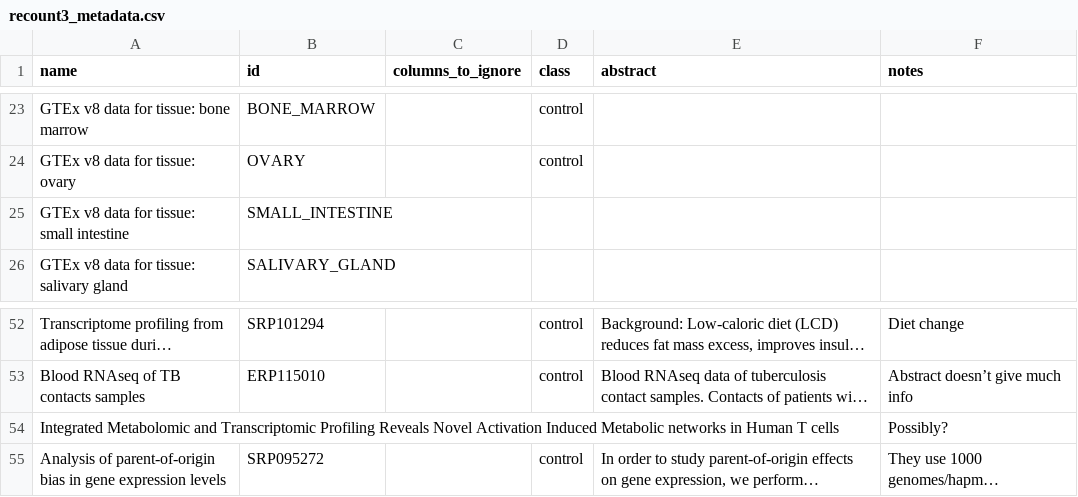
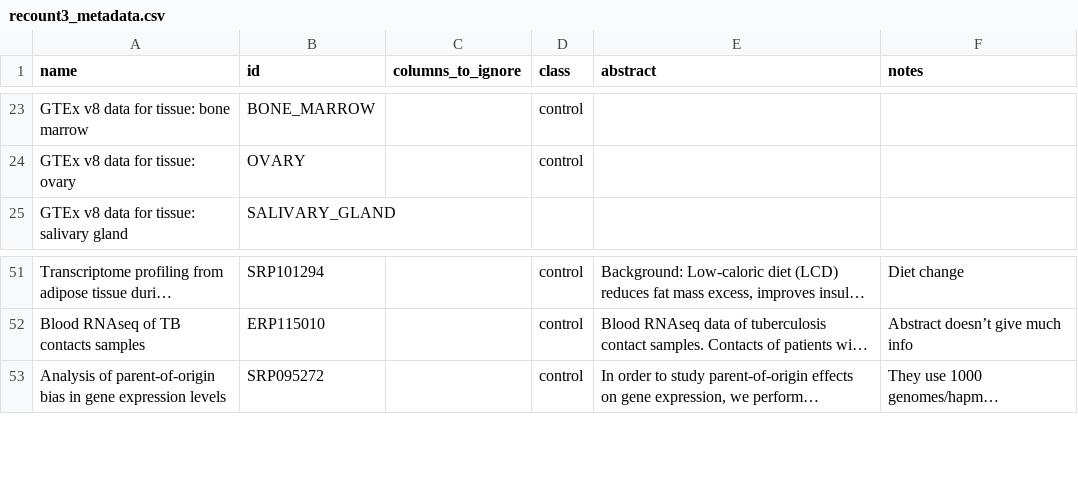
Before and after one commit to Wolfffff/exp_var, a CSV file: recount3_metadata.csv, drawn as a sheet; only a part is shown, gaps mark what is left out; long unchanged cells end in …; the diff names each change by its address in the sheet, - before the commit and + after, or states it on an @@ line.

```diff
--- a/recount3_metadata.csv
+++ b/recount3_metadata.csv
-row 25: GTEx v8 data for tissue: small intestine | SMALL_INTESTINE
-row 54: Integrated Metabolomic and Transcriptomic Profiling Reveals Novel Activation Induced Metabolic networks in Human T cells |  |  |  |  | Possibly?
```
Also changed, not shown: 3 other files.
